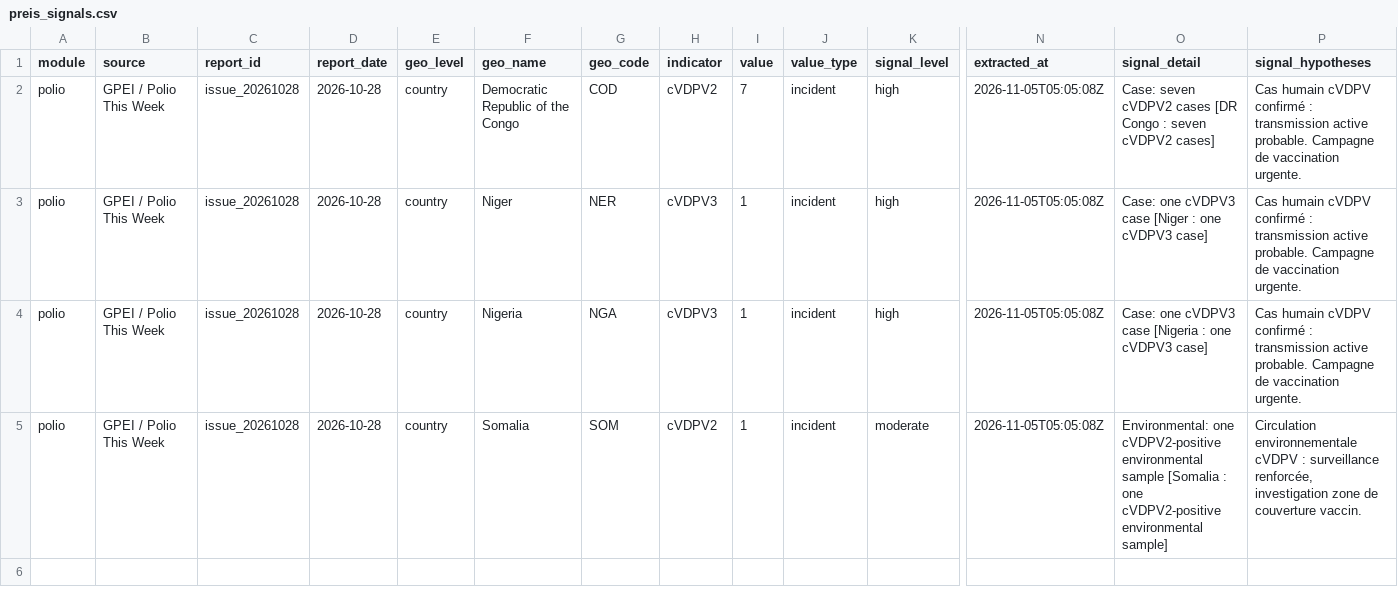
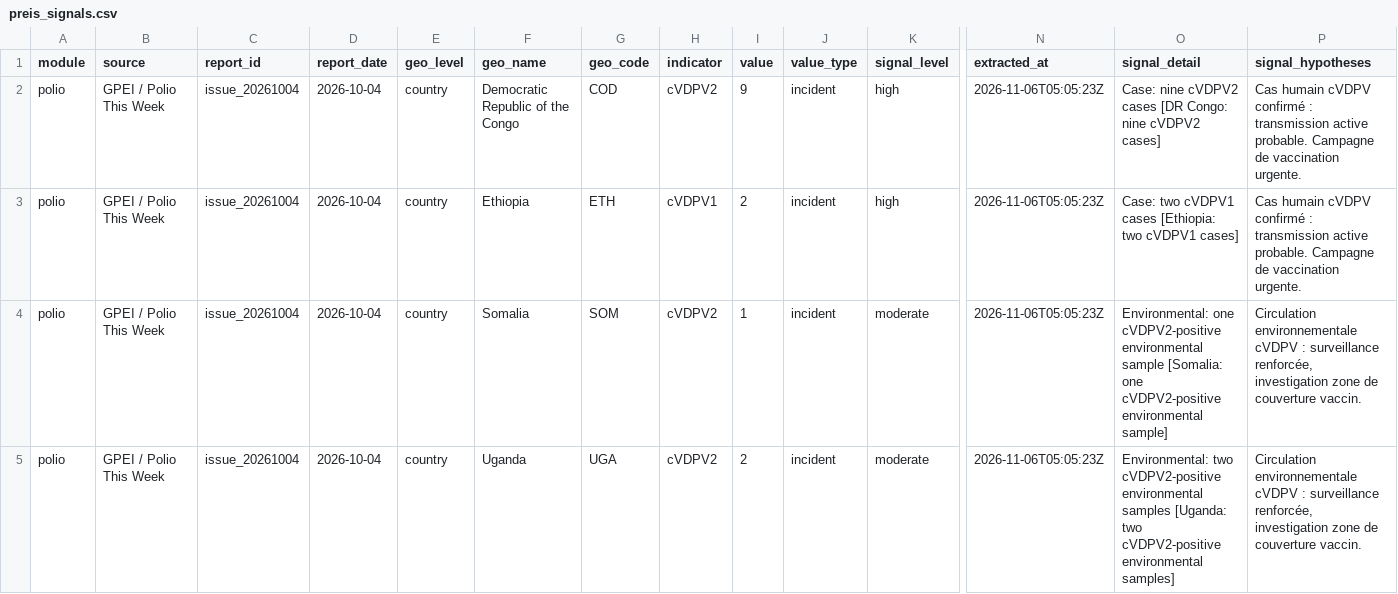
Before and after one commit to zabre-hyacinthe/PREIS_Polio, a CSV file: data/final/preis_common/preis_signals.csv, drawn as a sheet; only a part is shown, gaps mark what is left out; the diff names each change by its address in the sheet, - before the commit and + after, or states it on an @@ line.

```diff
--- a/data/final/preis_common/preis_signals.csv
+++ b/data/final/preis_common/preis_signals.csv
-C2:C5 (report_id): issue_20261028
+C2:C5 (report_id): issue_20261004
-D2:D5 (report_date): 2026-10-28
+D2:D5 (report_date): 2026-10-04
-I2 (value): 7
+I2 (value): 9
-N2:N5 (extracted_at): 2026-11-05T05:05:08Z
+N2:N5 (extracted_at): 2026-11-06T05:05:23Z
-O2 (signal_detail): Case: seven cVDPV2 cases [DR Congo : seven cVDPV2 cases]
+O2 (signal_detail): Case: nine cVDPV2 cases [DR Congo: nine cVDPV2 cases]
-F3 (geo_name): Niger
+F3 (geo_name): Ethiopia
-G3 (geo_code): NER
+G3 (geo_code): ETH
-H3 (indicator): cVDPV3
+H3 (indicator): cVDPV1
-I3 (value): 1
+I3 (value): 2
-O3 (signal_detail): Case: one cVDPV3 case [Niger : one cVDPV3 case]
+O3 (signal_detail): Case: two cVDPV1 cases [Ethiopia: two cVDPV1 cases]
-F4 (geo_name): Nigeria
+F4 (geo_name): Somalia
-G4 (geo_code): NGA
+G4 (geo_code): SOM
-H4 (indicator): cVDPV3
+H4 (indicator): cVDPV2
-K4 (signal_level): high
+K4 (signal_level): moderate
-O4 (signal_detail): Case: one cVDPV3 case [Nigeria : one cVDPV3 case]
+O4 (signal_detail): Environmental: one cVDPV2-positive environmental sample [Somalia: one cVDPV2-positive environmental sample]
-P4 (signal_hypotheses): Cas humain cVDPV confirmé : transmission active probable. Campagne de vaccination urgente.
+P4 (signal_hypotheses): Circulation environnementale cVDPV : surveillance renforcée, investigation zone de couverture vaccin.
-F5 (geo_name): Somalia
+F5 (geo_name): Uganda
-G5 (geo_code): SOM
+G5 (geo_code): UGA
-I5 (value): 1
+I5 (value): 2
-O5 (signal_detail): Environmental: one cVDPV2-positive environmental sample [Somalia : one cVDPV2-positive environmental sample]
+O5 (signal_detail): Environmental: two cVDPV2-positive environmental samples [Uganda: two cVDPV2-positive environmental samples]
```
Also changed, not shown: dashboard/data/dashboard/polio_africa_email_input.csv, dashboard/data/dashboard/polio_alert_input.csv, 6 other files.
